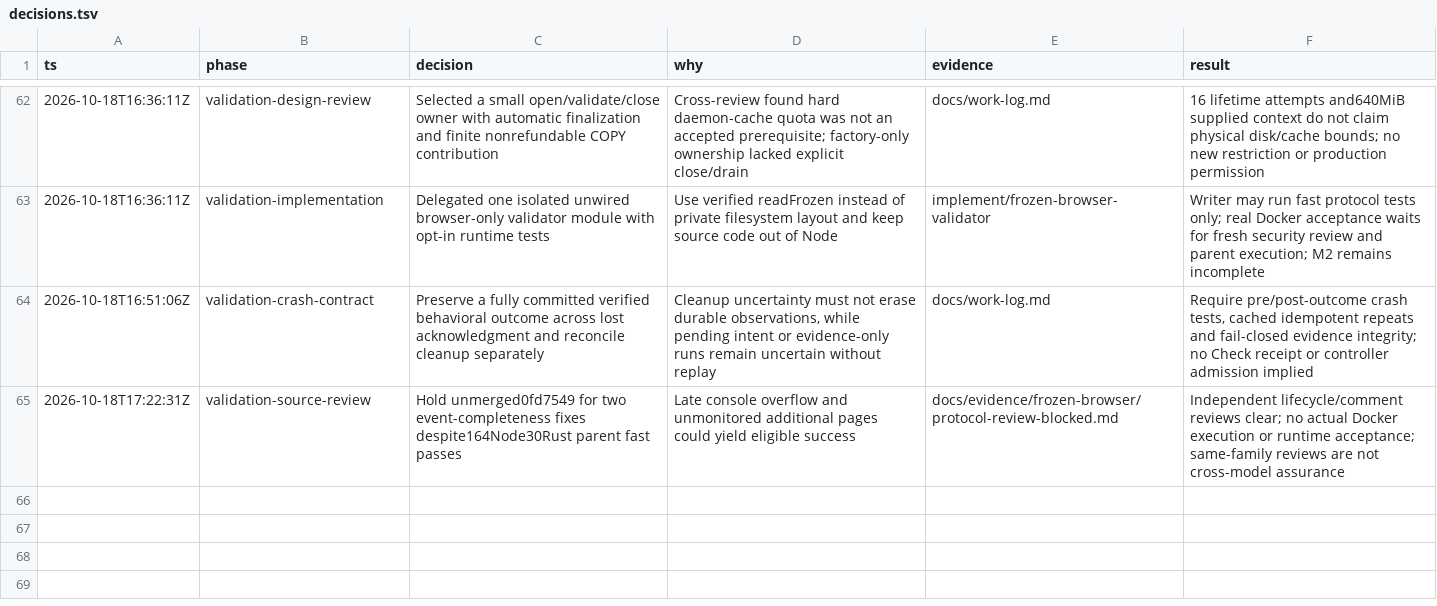
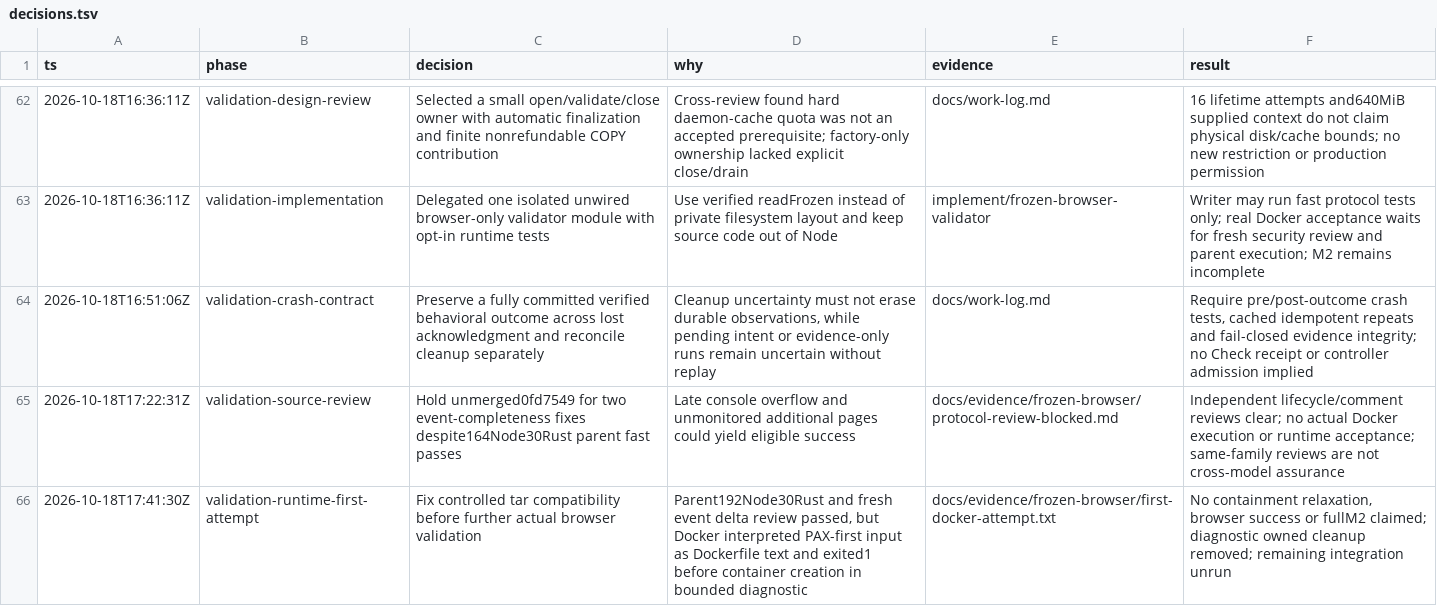
Before and after one commit to pasTa4667/eitri, a TSV file: decisions.tsv, drawn as a sheet; only a part is shown, gaps mark what is left out.

Commit message:
Record reviewed event fixes and first real archive compatibility failure

```diff
--- a/decisions.tsv
+++ b/decisions.tsv
@@ -65 +65,2 @@ ts	phase	decision	why	evidence	result
 2026-10-18T17:22:31Z	validation-source-review	Hold unmerged0fd7549 for two event-completeness fixes despite164Node30Rust parent fast passes	Late console overflow and unmonitored additional pages could yield eligible success	docs/evidence/frozen-browser/protocol-review-blocked.md	Independent lifecycle/comment reviews clear; no actual Docker execution or runtime acceptance; same-family reviews are not cross-model assurance
+2026-10-18T17:41:30Z	validation-runtime-first-attempt	Fix controlled tar compatibility before further actual browser validation	Parent192Node30Rust and fresh event delta review passed, but Docker interpreted PAX-first input as Dockerfile text and exited1 before container creation in bounded diagnostic	docs/evidence/frozen-browser/first-docker-attempt.txt	No containment relaxation, browser success or fullM2 claimed; diagnostic owned cleanup removed; remaining integration unrun
```
Also changed, not shown: 4 other files.
